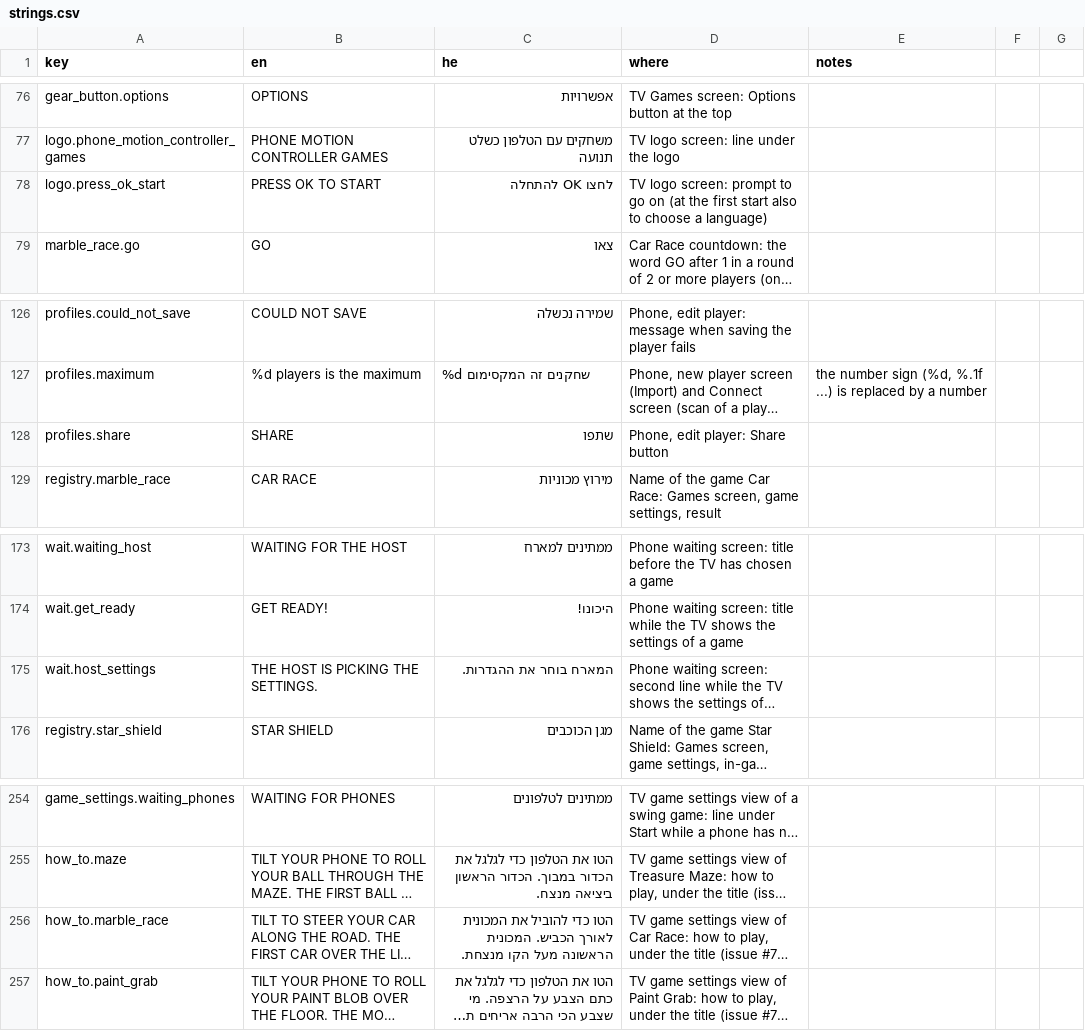
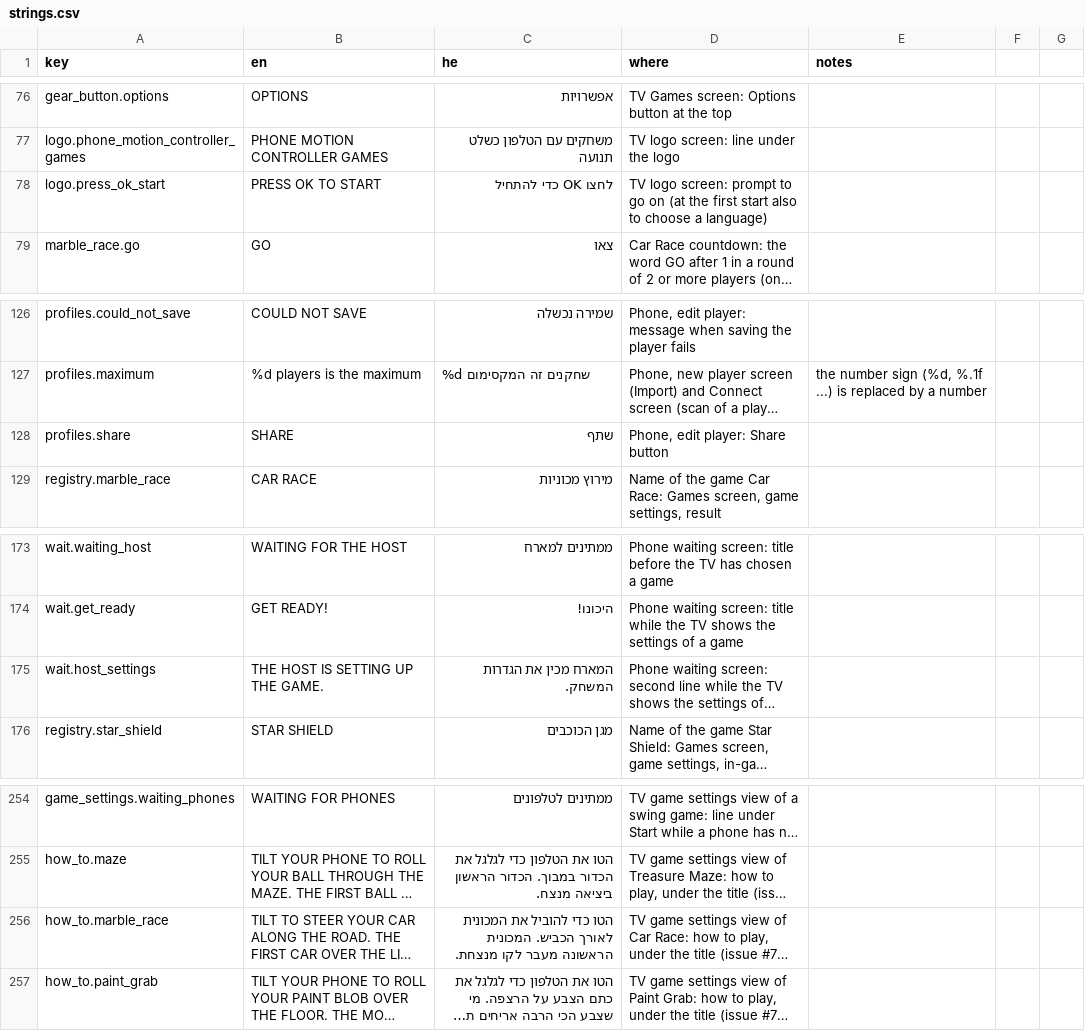
Before and after one commit to alonzo86/remote-play, a CSV file: assets/lang/strings.csv, drawn as a sheet; only a part is shown, gaps mark what is left out; long unchanged cells end in …; the diff covers the shown part only; the diff names each change by its address in the sheet, - before the commit and + after, or states it on an @@ line.

```diff
--- a/assets/lang/strings.csv
+++ b/assets/lang/strings.csv
-C78 (he): לחצו OK להתחלה
+C78 (he): לחצו OK כדי להתחיל
-C128 (he): שתפו
+C128 (he): שתף
-B175 (en): THE HOST IS PICKING THE SETTINGS.
+B175 (en): THE HOST IS SETTING UP THE GAME.
-C175 (he): המארח בוחר את ההגדרות.
+C175 (he): המארח מכין את הגדרות המשחק.
-C256 (he): …המכונית הראשונה מעל הקו מנצחת.
+C256 (he): …המכונית הראשונה מעבר לקו מנצחת.
```
Also changed, not shown: 38 edited cells elsewhere in this file, 9 other files.
